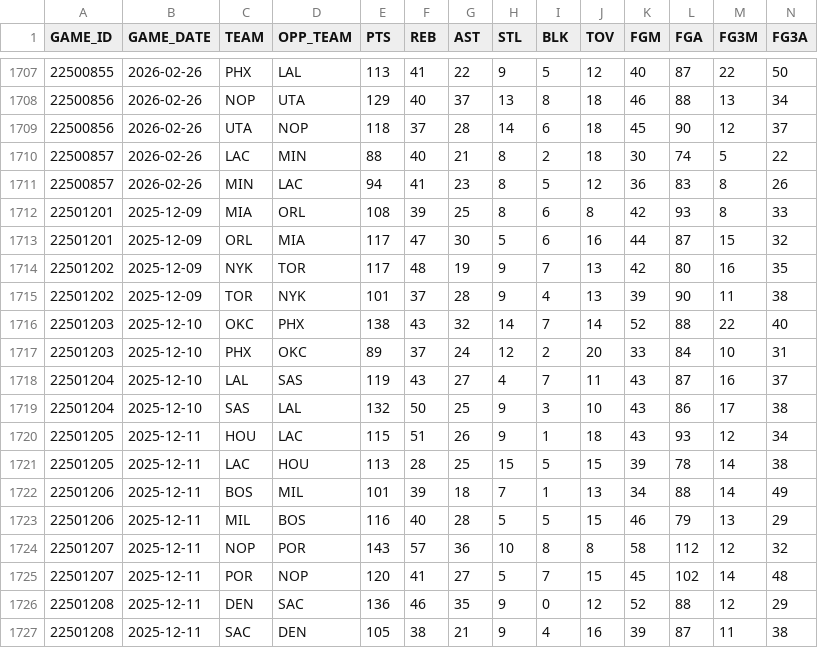
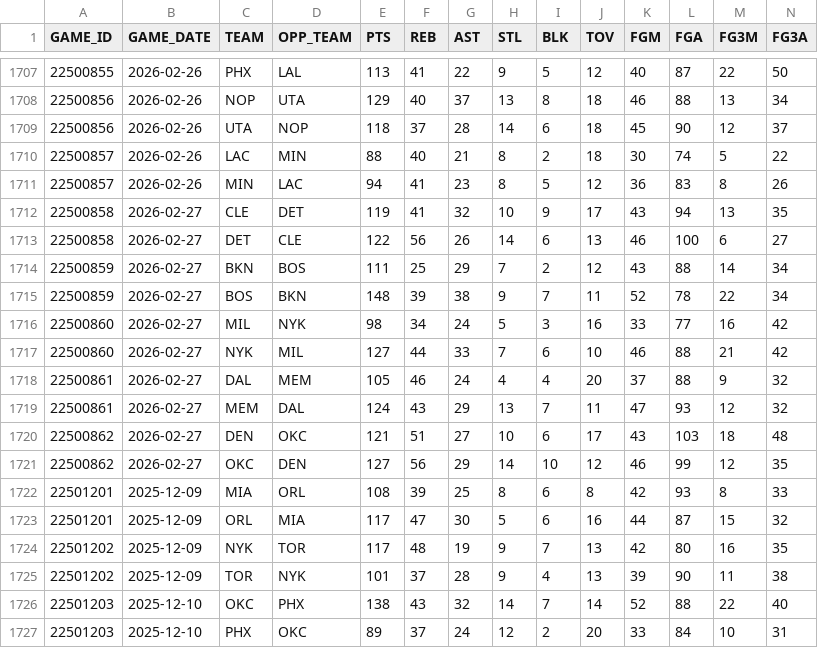
Before and after one commit to bettormanpicks/BMP-App, a CSV file: nba/data/nbateamgametotals.csv, drawn as a sheet; only a part is shown, gaps mark what is left out; the shorter side is filled out with more unchanged rows; rows hold the shown columns only; the diff names each change by its address in the sheet, - before the commit and + after, or states it on an @@ line.

```diff
--- a/nba/data/nbateamgametotals.csv
+++ b/nba/data/nbateamgametotals.csv
+row 1712: 22500858 | 2026-02-27 | CLE | DET | 119 | 41 | 32 | 10 | 9 | 17 | 43 | 94 | 13 | 35
+row 1713: 22500858 | 2026-02-27 | DET | CLE | 122 | 56 | 26 | 14 | 6 | 13 | 46 | 100 | 6 | 27
+row 1714: 22500859 | 2026-02-27 | BKN | BOS | 111 | 25 | 29 | 7 | 2 | 12 | 43 | 88 | 14 | 34
+row 1715: 22500859 | 2026-02-27 | BOS | BKN | 148 | 39 | 38 | 9 | 7 | 11 | 52 | 78 | 22 | 34
+row 1716: 22500860 | 2026-02-27 | MIL | NYK | 98 | 34 | 24 | 5 | 3 | 16 | 33 | 77 | 16 | 42
+row 1717: 22500860 | 2026-02-27 | NYK | MIL | 127 | 44 | 33 | 7 | 6 | 10 | 46 | 88 | 21 | 42
+row 1718: 22500861 | 2026-02-27 | DAL | MEM | 105 | 46 | 24 | 4 | 4 | 20 | 37 | 88 | 9 | 32
+row 1719: 22500861 | 2026-02-27 | MEM | DAL | 124 | 43 | 29 | 13 | 7 | 11 | 47 | 93 | 12 | 32
+row 1720: 22500862 | 2026-02-27 | DEN | OKC | 121 | 51 | 27 | 10 | 6 | 17 | 43 | 103 | 18 | 48
+row 1721: 22500862 | 2026-02-27 | OKC | DEN | 127 | 56 | 29 | 14 | 10 | 12 | 46 | 99 | 12 | 35
```
Also changed, not shown: 6 other files.
